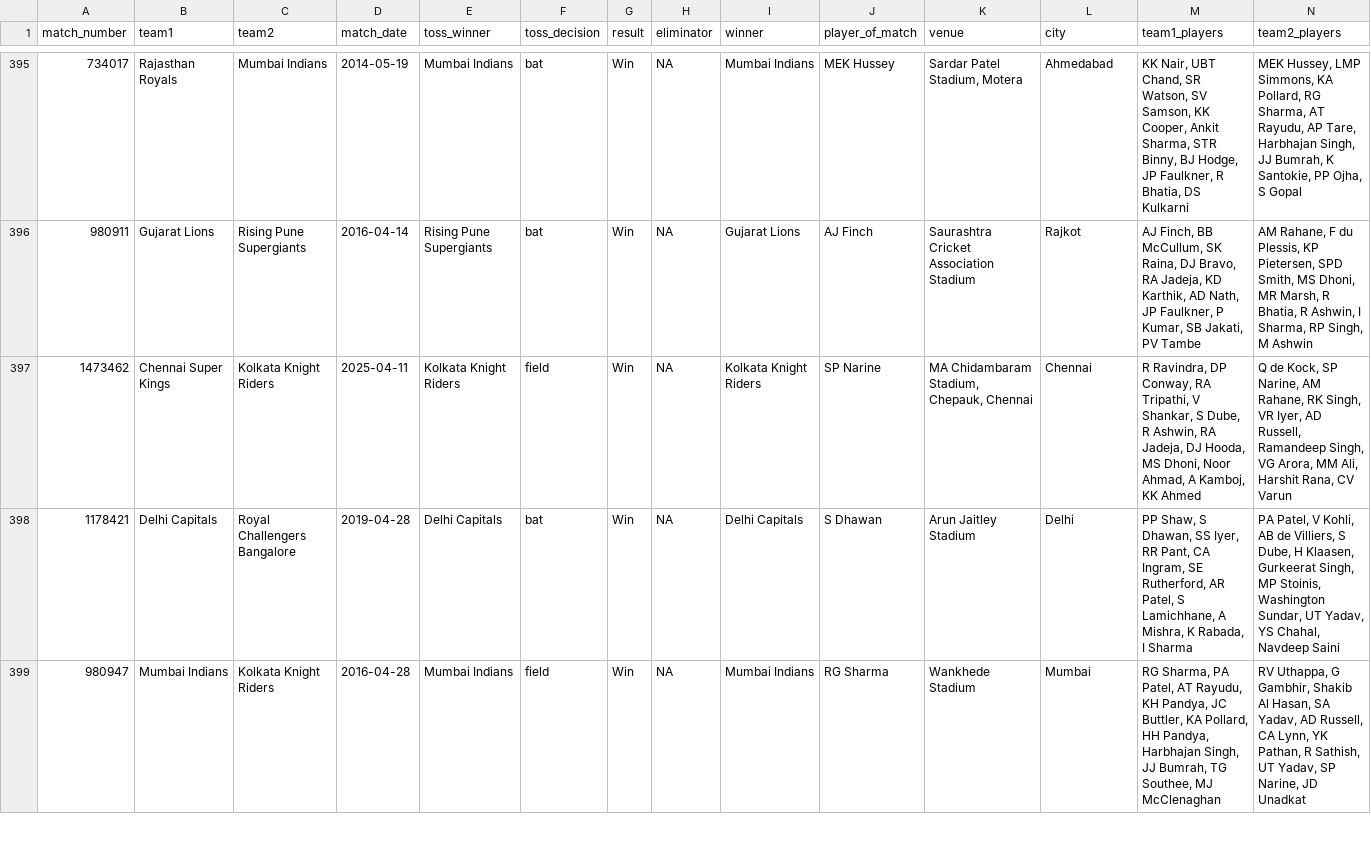
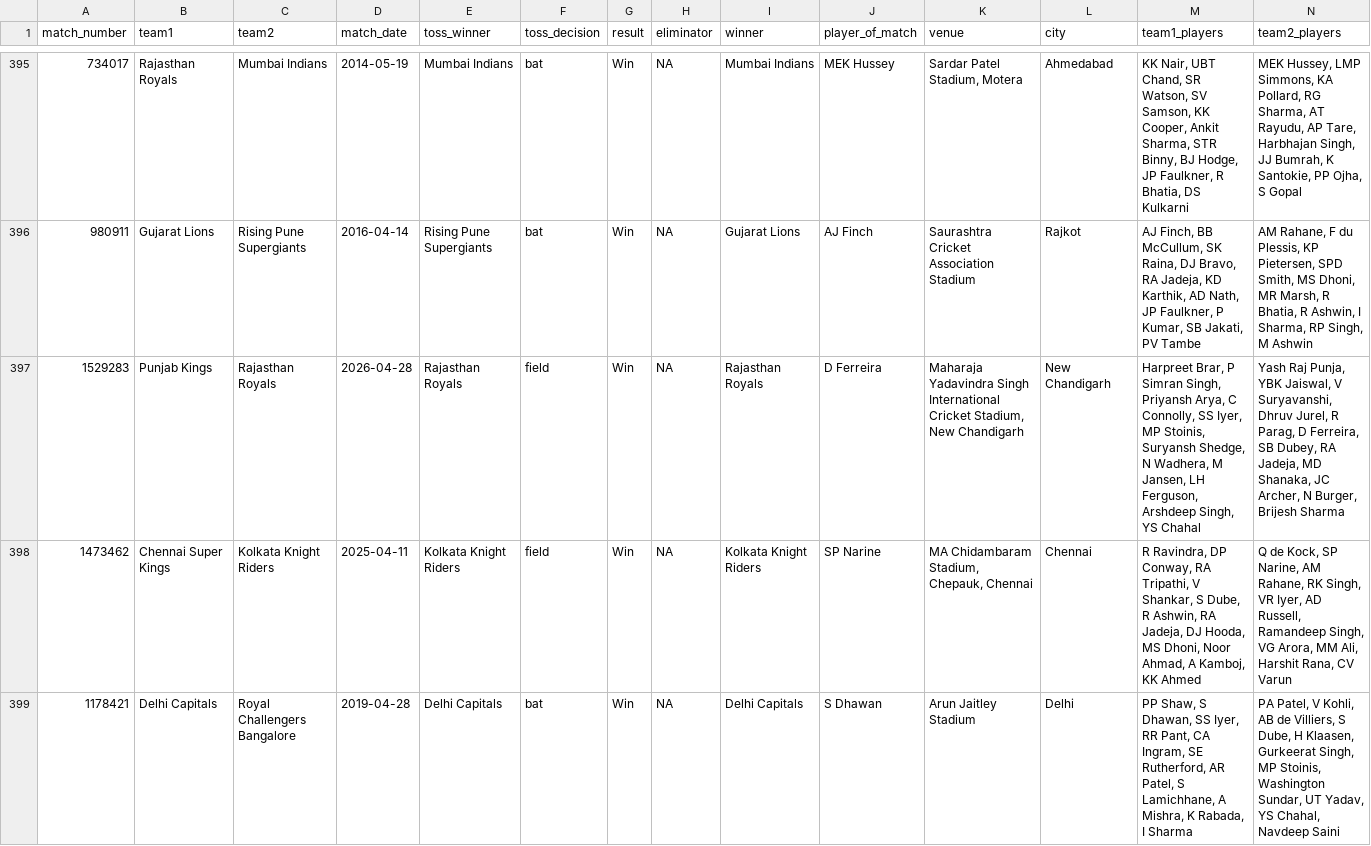
Before and after one commit to ritesh-ojha/IPL-DATASET, a CSV file: csv/Match_Info.csv, drawn as a sheet; only a part is shown, gaps mark what is left out; the shorter side is filled out with more unchanged rows.

Commit message:
Dataset updated at - 2026-04-29 08:15:34 (IST)

```diff
--- a/csv/Match_Info.csv
+++ b/csv/Match_Info.csv
@@ -396,2 +396,3 @@ match_number,team1,team2,match_date,toss_winner,toss_decision,result,eliminator,
 980911,Gujarat Lions,Rising Pune Supergiants,2016-04-14,Rising Pune Supergiants,bat,Win,NA,Gujarat Lions,AJ Finch,Saurashtra Cricket Association Stadium,Rajkot,"AJ Finch, BB McCullum, SK Raina, DJ Bravo, RA Jadeja, KD Karthik, AD Nath, JP Faulkner, P Kumar, SB Jakati, PV Tambe","AM Rahane, F du Plessis, KP Pietersen, SPD Smith, MS Dhoni, MR Marsh, R Bhatia, R Ashwin, I Sharma, RP Singh, M Ashwin"
+1529283,Punjab Kings,Rajasthan Royals,2026-04-28,Rajasthan Royals,field,Win,NA,Rajasthan Royals,D Ferreira,"Maharaja Yadavindra Singh International Cricket Stadium, New Chandigarh",New Chandigarh,"Harpreet Brar, P Simran Singh, Priyansh Arya, C Connolly, SS Iyer, MP Stoinis, Suryansh Shedge, N Wadhera, M Jansen, LH Ferguson, Arshdeep Singh, YS Chahal","Yash Raj Punja, YBK Jaiswal, V Suryavanshi, Dhruv Jurel, R Parag, D Ferreira, SB Dubey, RA Jadeja, MD Shanaka, JC Archer, N Burger, Brijesh Sharma"
 1473462,Chennai Super Kings,Kolkata Knight Riders,2025-04-11,Kolkata Knight Riders,field,Win,NA,Kolkata Knight Riders,SP Narine,"MA Chidambaram Stadium, Chepauk, Chennai",Chennai,"R Ravindra, DP Conway, RA Tripathi, V Shankar, S Dube, R Ashwin, RA Jadeja, DJ Hooda, MS Dhoni, Noor Ahmad, A Kamboj, KK Ahmed","Q de Kock, SP Narine, AM Rahane, RK Singh, VR Iyer, AD Russell, Ramandeep Singh, VG Arora, MM Ali, Harshit Rana, CV Varun"
```
